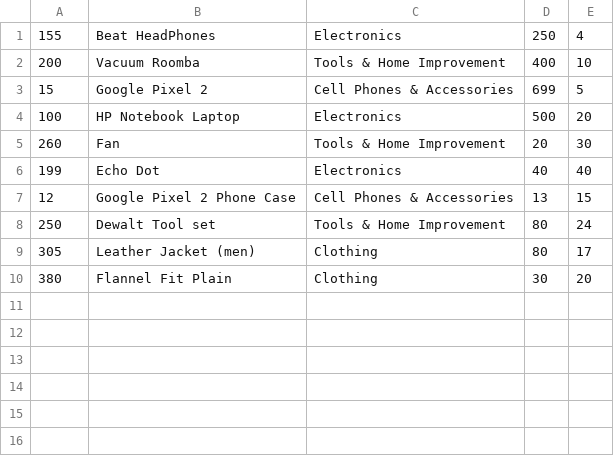
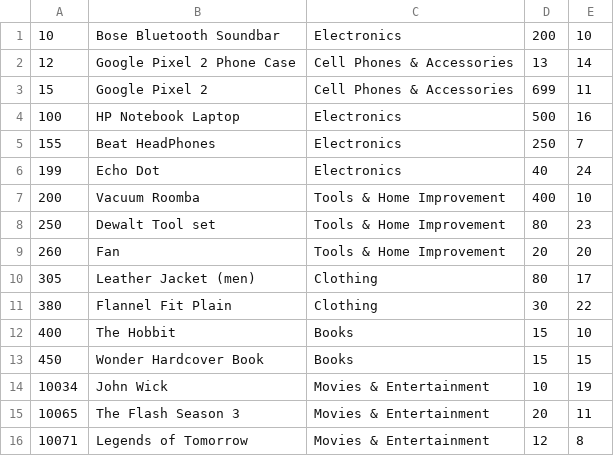
Before and after one commit to ptpeck357/Bamazon, a CSV file: products_cvs.csv, drawn as a sheet.

```diff
--- a/products_cvs.csv
+++ b/products_cvs.csv
@@ -1,10 +1,16 @@
-155,Beat HeadPhones,Electronics,250,4
+10,Bose Bluetooth Soundbar,Electronics,200,10
+12,Google Pixel 2 Phone Case,Cell Phones & Accessories,13,14
+15,Google Pixel 2,Cell Phones & Accessories,699,11
+100,HP Notebook Laptop,Electronics,500,16
+155,Beat HeadPhones,Electronics,250,7
+199,Echo Dot,Electronics,40,24
 200,Vacuum Roomba,Tools & Home Improvement,400,10
-15,Google Pixel 2,Cell Phones & Accessories,699,5
-100,HP Notebook Laptop,Electronics,500,20
-260,Fan,Tools & Home Improvement,20,30
-199,Echo Dot,Electronics,40,40
-12,Google Pixel 2 Phone Case,Cell Phones & Accessories,13,15
-250,Dewalt Tool set,Tools & Home Improvement,80,24
+250,Dewalt Tool set,Tools & Home Improvement,80,23
+260,Fan,Tools & Home Improvement,20,20
 305,Leather Jacket (men),Clothing,80,17
-380,Flannel Fit Plain,Clothing,30,20
+380,Flannel Fit Plain,Clothing,30,22
+400,The Hobbit,Books,15,10
+450,Wonder Hardcover Book,Books,15,15
+10034,John Wick,Movies & Entertainment,10,19
+10065,The Flash Season 3,Movies & Entertainment,20,11
+10071,Legends of Tomorrow,Movies & Entertainment,12,8
```
Also changed, not shown: 6 other files.
